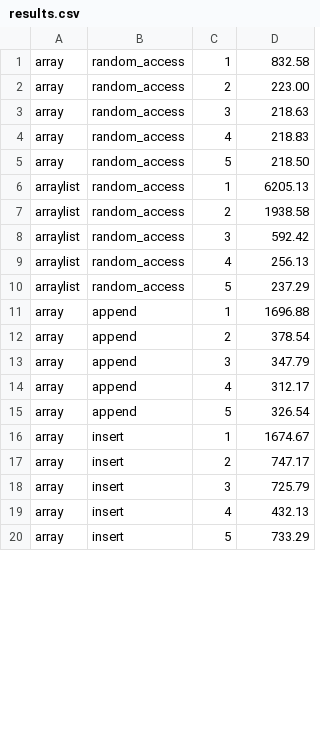
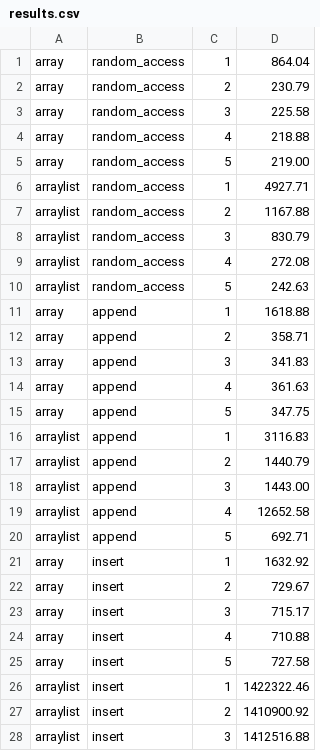
Before and after one commit to herobro0624-web/cosc310, a CSV file: results.csv, drawn as a sheet; only a part is shown; the diff covers the shown part only.

```diff
--- a/results.csv
+++ b/results.csv
@@ -1,20 +1,28 @@
-array,random_access,1,832.58
-array,random_access,2,223.00
-array,random_access,3,218.63
-array,random_access,4,218.83
-array,random_access,5,218.50
-arraylist, random_access,1,6205.13
-arraylist, random_access,2,1938.58
-arraylist, random_access,3,592.42
-arraylist, random_access,4,256.13
-arraylist, random_access,5,237.29
-array,append,1,1696.88
-array,append,2,378.54
-array,append,3,347.79
-array,append,4,312.17
-array,append,5,326.54
-array,insert,1,1674.67
-array,insert,2,747.17
-array,insert,3,725.79
-array,insert,4,432.13
-array,insert,5,733.29
+array,random_access,1,864.04
+array,random_access,2,230.79
+array,random_access,3,225.58
+array,random_access,4,218.88
+array,random_access,5,219.00
+arraylist, random_access,1,4927.71
+arraylist, random_access,2,1167.88
+arraylist, random_access,3,830.79
+arraylist, random_access,4,272.08
+arraylist, random_access,5,242.63
+array,append,1,1618.88
+array,append,2,358.71
+array,append,3,341.83
+array,append,4,361.63
+array,append,5,347.75
+arraylist,append,1,3116.83
+arraylist,append,2,1440.79
+arraylist,append,3,1443.00
+arraylist,append,4,12652.58
+arraylist,append,5,692.71
+array,insert,1,1632.92
+array,insert,2,729.67
+array,insert,3,715.17
+array,insert,4,710.88
+array,insert,5,727.58
+arraylist,insert,1,1422322.46
+arraylist,insert,2,1410900.92
+arraylist,insert,3,1412516.88
```
Also changed, not shown: 2 added rows and 10 edited cells elsewhere in this file, 10 other files.
